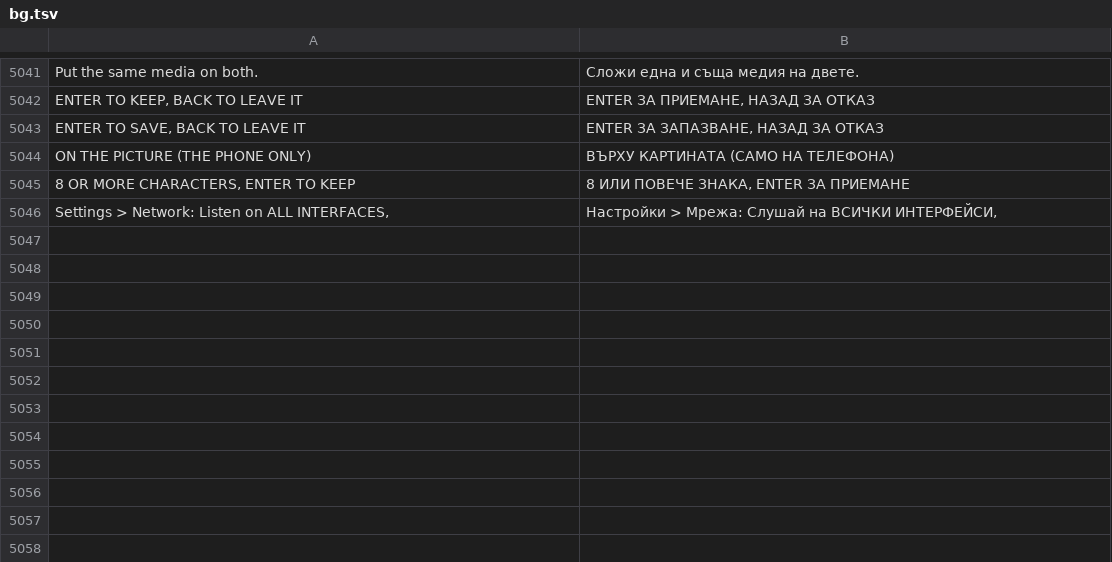
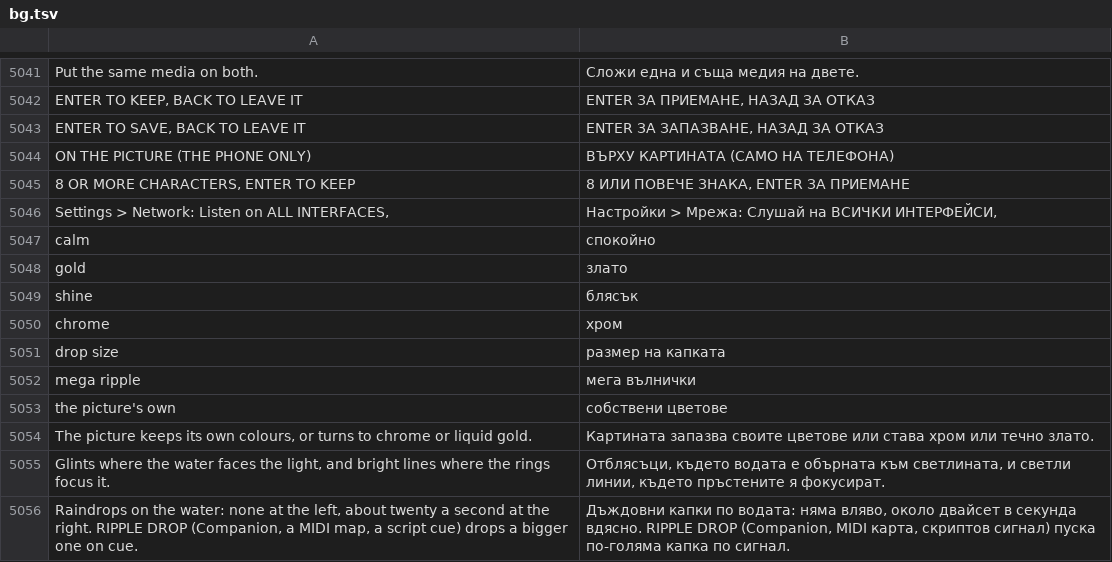
Before and after one commit to Utopian-Academy/Deckboy, a TSV file: data/lang/bg.tsv, drawn as a sheet; only a part is shown, gaps mark what is left out.

```diff
--- a/data/lang/bg.tsv
+++ b/data/lang/bg.tsv
@@ -5046 +5046,11 @@ ON THE PICTURE (THE PHONE ONLY)	ВЪРХУ КАРТИНАТА (САМО НА Т
 Settings > Network: Listen on ALL INTERFACES,	Настройки > Мрежа: Слушай на ВСИЧКИ ИНТЕРФЕЙСИ,
+calm	спокойно
+gold	злато
+shine	блясък
+chrome	хром
+drop size	размер на капката
+mega ripple	мега вълнички
+the picture's own	собствени цветове
+The picture keeps its own colours, or turns to chrome or liquid gold.	Картината запазва своите цветове или става хром или течно злато.
+Glints where the water faces the light, and bright lines where the rings focus it.	Отблясъци, където водата е обърната към светлината, и светли линии, където пръстените я фокусират.
+Raindrops on the water: none at the left, about twenty a second at the right. RIPPLE DROP (Companion, a MIDI map, a script cue) drops a bigger one on cue.	Дъждовни капки по водата: няма вляво, около двайсет в секунда вдясно. RIPPLE DROP (Companion, MIDI карта, скриптов сигнал) пуска по-голяма капка по сигнал.
```
Also changed, not shown: data/lang/el.tsv, data/lang/hi.tsv, 39 other files.
